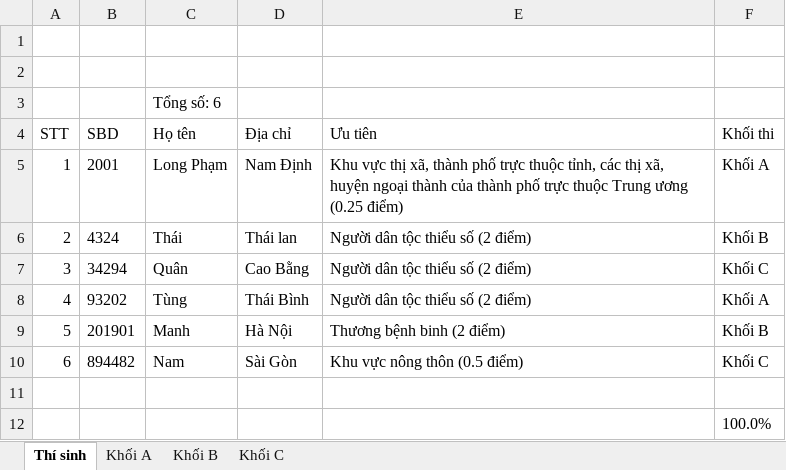
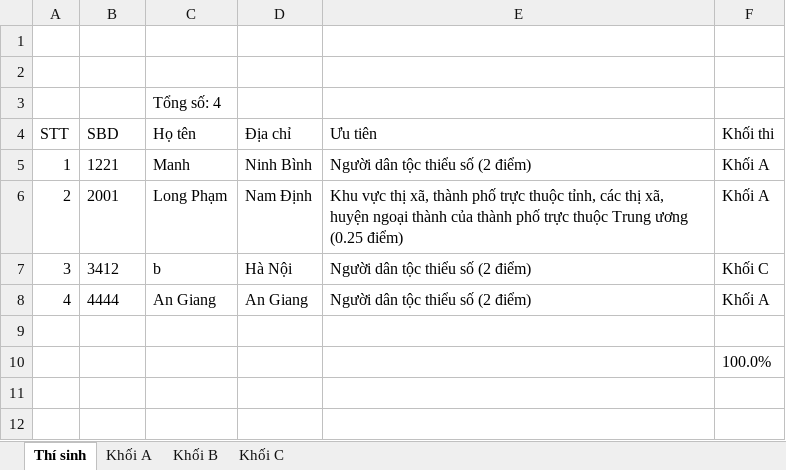
Before and after one commit to phamquanglong/QuanLyTuyenSinh_Nhom3, an Excel workbook: thisinh.xlsx, sheet Thí sinh, drawn as a sheet; values as stored, in another font and other column widths than the file's, no borders; removed rows and columns are numbered as before the commit, all else as after; the diff names each change by its address in the sheet, - before the commit and + after, or states it on an @@ line.

```diff
--- a/thisinh.xlsx (sheet Thí sinh)
+++ b/thisinh.xlsx (sheet Thí sinh)
-C3 (Họ tên): Tổng số: 6
+C3 (Họ tên): Tổng số: 4
+row 5: 1 | 1221 | Manh | Ninh Bình | Người dân tộc thiểu số (2 điểm) | Khối A
-A6 (STT): 1
+A6 (STT): 2
-row 6: 2 | 4324 | Thái | Thái lan | Người dân tộc thiểu số (2 điểm) | Khối B
-B7 (SBD): 34294
+B7 (SBD): 3412
-C7 (Họ tên): Quân
+C7 (Họ tên): b
-D7 (Địa chỉ): Cao Bằng
+D7 (Địa chỉ): Hà Nội
-B8 (SBD): 93202
+B8 (SBD): 4444
-C8 (Họ tên): Tùng
+C8 (Họ tên): An Giang
-D8 (Địa chỉ): Thái Bình
+D8 (Địa chỉ): An Giang
-row 9: 5 | 201901 | Manh | Hà Nội | Thương bệnh binh (2 điểm) | Khối B
-row 10: 6 | 894482 | Nam | Sài Gòn | Khu vực nông thôn (0.5 điểm) | Khối C
```
Also changed, not shown: sheet Khối A, sheet Khối B, sheet Khối C, 26 other files.
